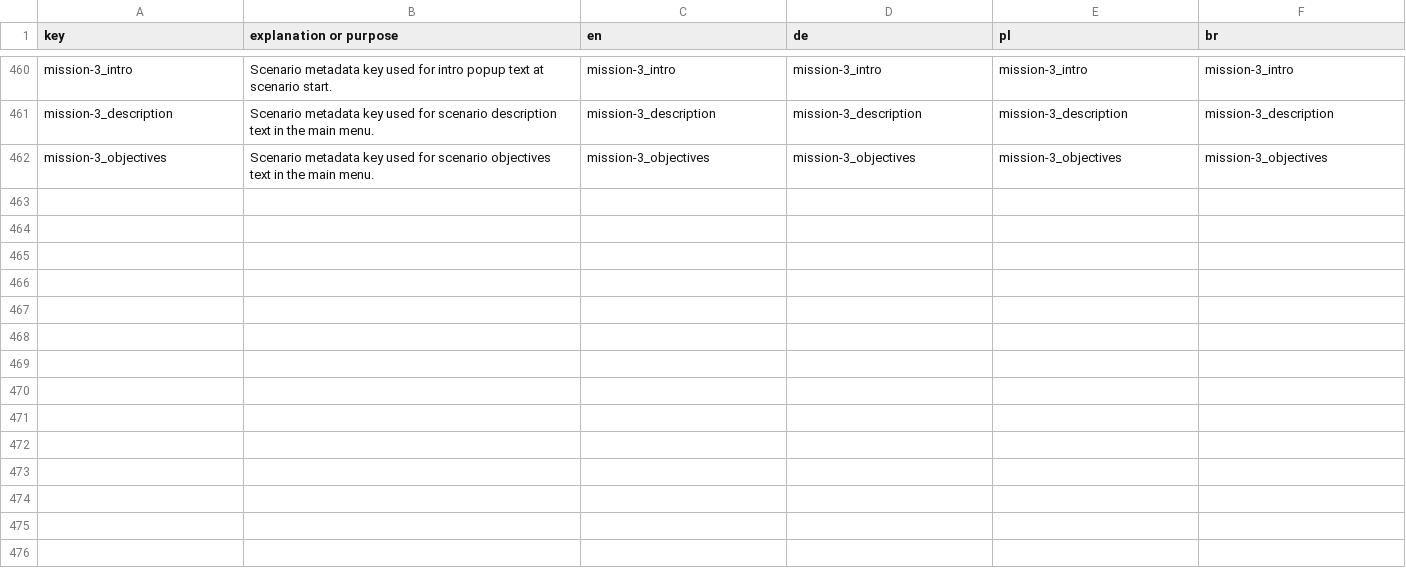
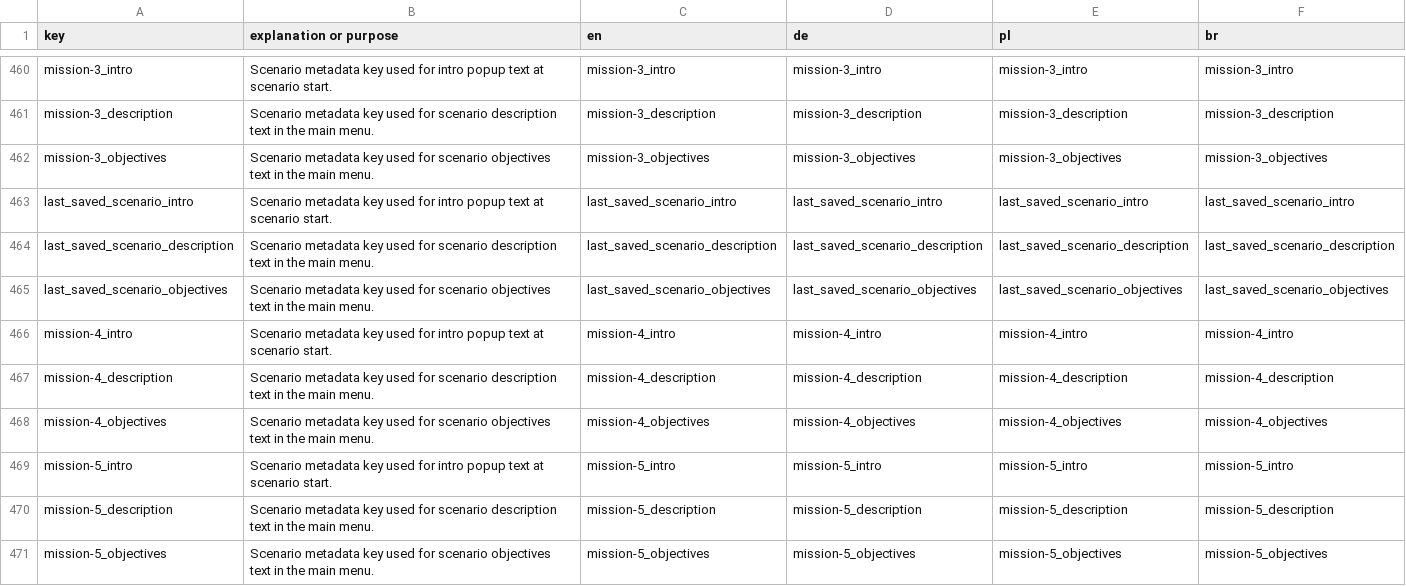
Before and after one commit to MagicKrol/vikings, a CSV file: translations/hotw_translations.csv, drawn as a sheet; only a part is shown, gaps mark what is left out; the diff names each change by its address in the sheet, - before the commit and + after, or states it on an @@ line.

```diff
--- a/translations/hotw_translations.csv
+++ b/translations/hotw_translations.csv
+row 463: last_saved_scenario_intro | Scenario metadata key used for intro popup text at scenario start. | last_saved_scenario_intro | last_saved_scenario_intro | last_saved_scenario_intro | last_saved_scenario_intro
+row 464: last_saved_scenario_description | Scenario metadata key used for scenario description text in the main menu. | last_saved_scenario_description | last_saved_scenario_description | last_saved_scenario_description | last_saved_scenario_description
+row 465: last_saved_scenario_objectives | Scenario metadata key used for scenario objectives text in the main menu. | last_saved_scenario_objectives | last_saved_scenario_objectives | last_saved_scenario_objectives | last_saved_scenario_objectives
+row 466: mission-4_intro | Scenario metadata key used for intro popup text at scenario start. | mission-4_intro | mission-4_intro | mission-4_intro | mission-4_intro
+row 467: mission-4_description | Scenario metadata key used for scenario description text in the main menu. | mission-4_description | mission-4_description | mission-4_description | mission-4_description
+row 468: mission-4_objectives | Scenario metadata key used for scenario objectives text in the main menu. | mission-4_objectives | mission-4_objectives | mission-4_objectives | mission-4_objectives
+row 469: mission-5_intro | Scenario metadata key used for intro popup text at scenario start. | mission-5_intro | mission-5_intro | mission-5_intro | mission-5_intro
+row 470: mission-5_description | Scenario metadata key used for scenario description text in the main menu. | mission-5_description | mission-5_description | mission-5_description | mission-5_description
+row 471: mission-5_objectives | Scenario metadata key used for scenario objectives text in the main menu. | mission-5_objectives | mission-5_objectives | mission-5_objectives | mission-5_objectives
```
Also changed, not shown: 19 other files.
